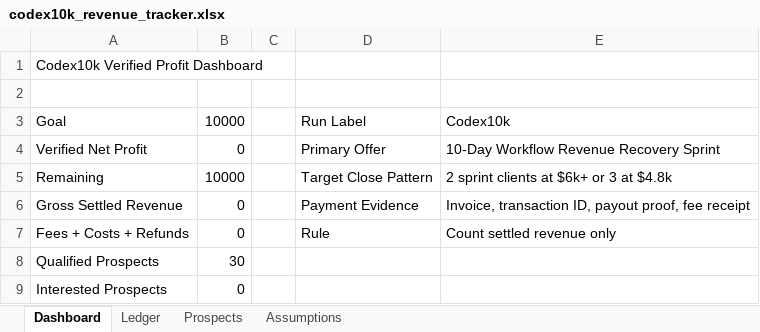
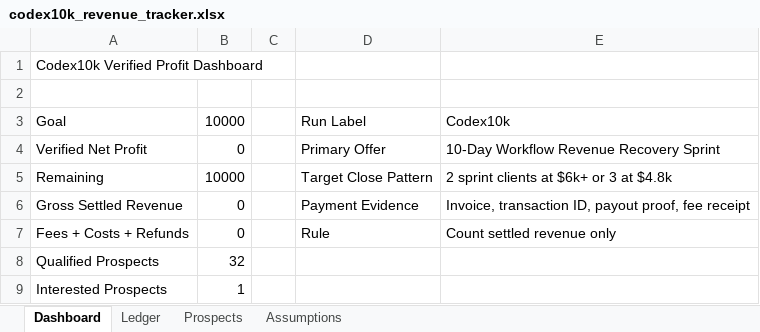
Before and after one commit to anonymusk7/codex10k-workflow-recovery, an Excel workbook: outputs/codex10k/codex10k_revenue_tracker.xlsx, sheet Dashboard, drawn as a sheet; values as stored, in another font and other column widths than the file's, no borders; the diff names each change by its address in the sheet, - before the commit and + after, or states it on an @@ line.

```diff
--- a/outputs/codex10k/codex10k_revenue_tracker.xlsx (sheet Dashboard)
+++ b/outputs/codex10k/codex10k_revenue_tracker.xlsx (sheet Dashboard)
-B8: 30
+B8: 32
-B9: 0
+B9: 1
```
Also changed, not shown: sheet Prospects, 3 other files.
